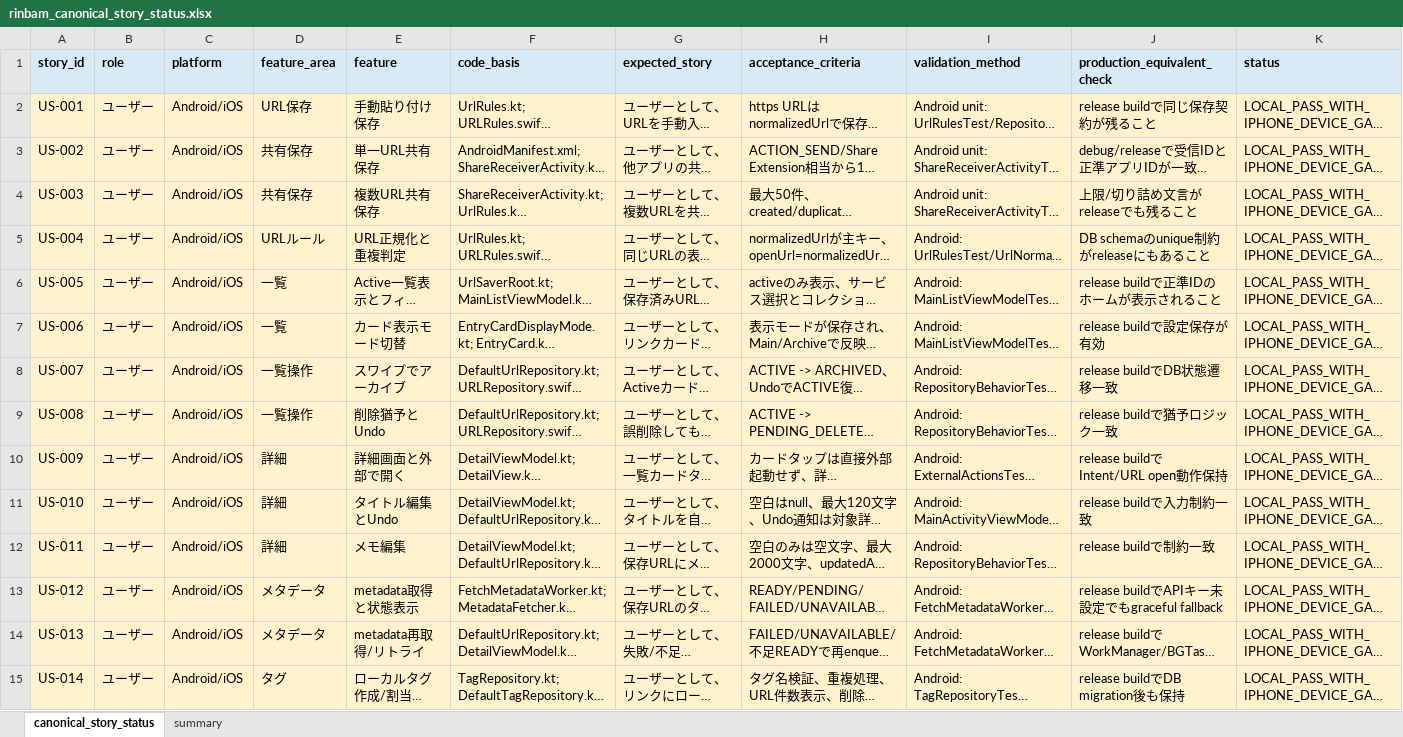
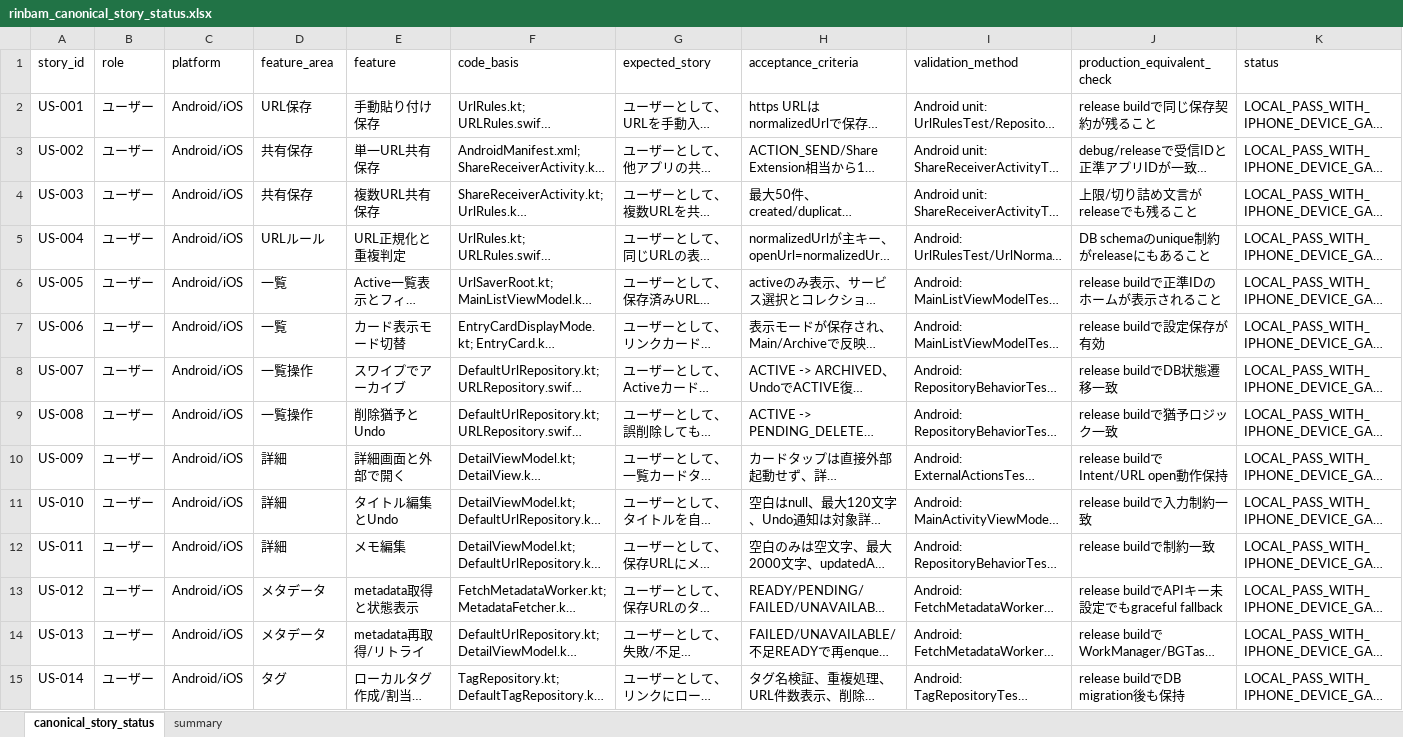
Before and after one commit to miyamibu/URL, an Excel workbook: docs/qa/rinbam_canonical_story_status.xlsx, sheet canonical_story_status, drawn as a sheet; only a part is shown; long unchanged cells end in …; values as stored, in another font and other column widths than the file's, no borders; the diff covers the shown part only; the diff names each change by its address in the sheet, - before the commit and + after, or states it on an @@ line.

```diff
--- a/docs/qa/rinbam_canonical_story_status.xlsx (sheet canonical_story_status)
+++ b/docs/qa/rinbam_canonical_story_status.xlsx (sheet canonical_story_status)
@@ A1:K1 fill: #D9EAF7 → none, bold: on → off @@
-A2:K15 fill: #FFF2CC
+A2:K15 fill: none
```
Also changed, not shown: 9 added rows, 24 edited cells and cell formats elsewhere in this sheet, sheet summary, 2 other files.
